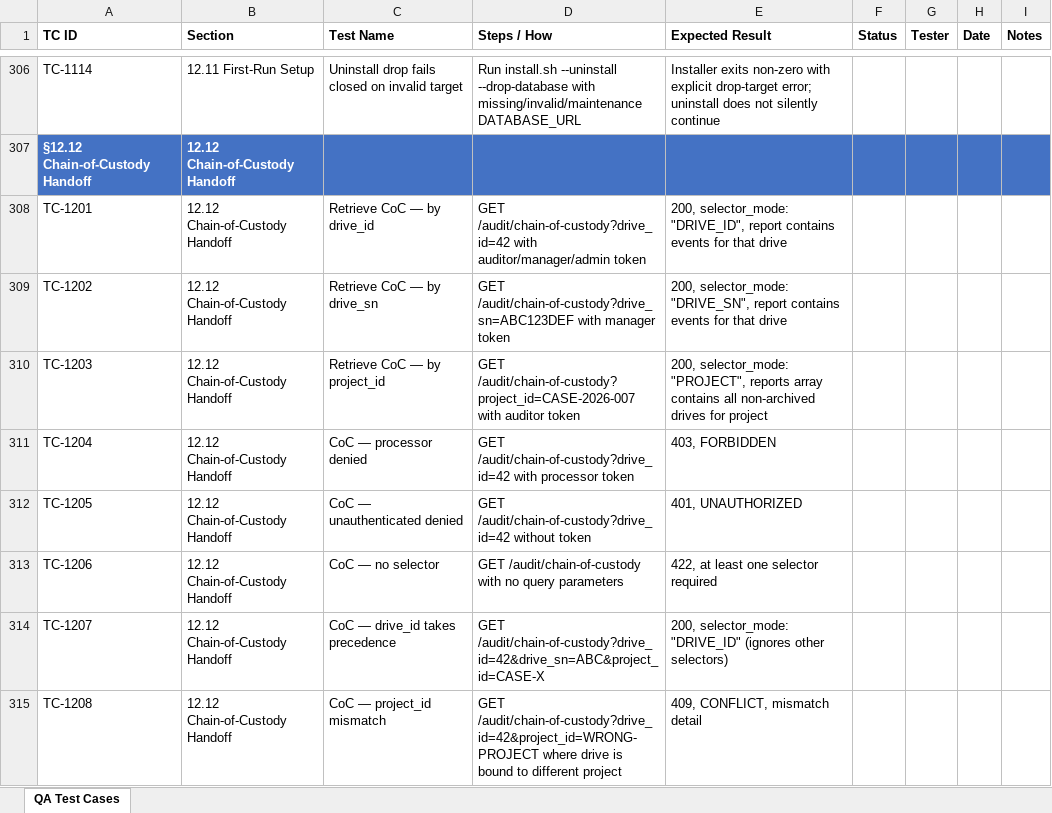
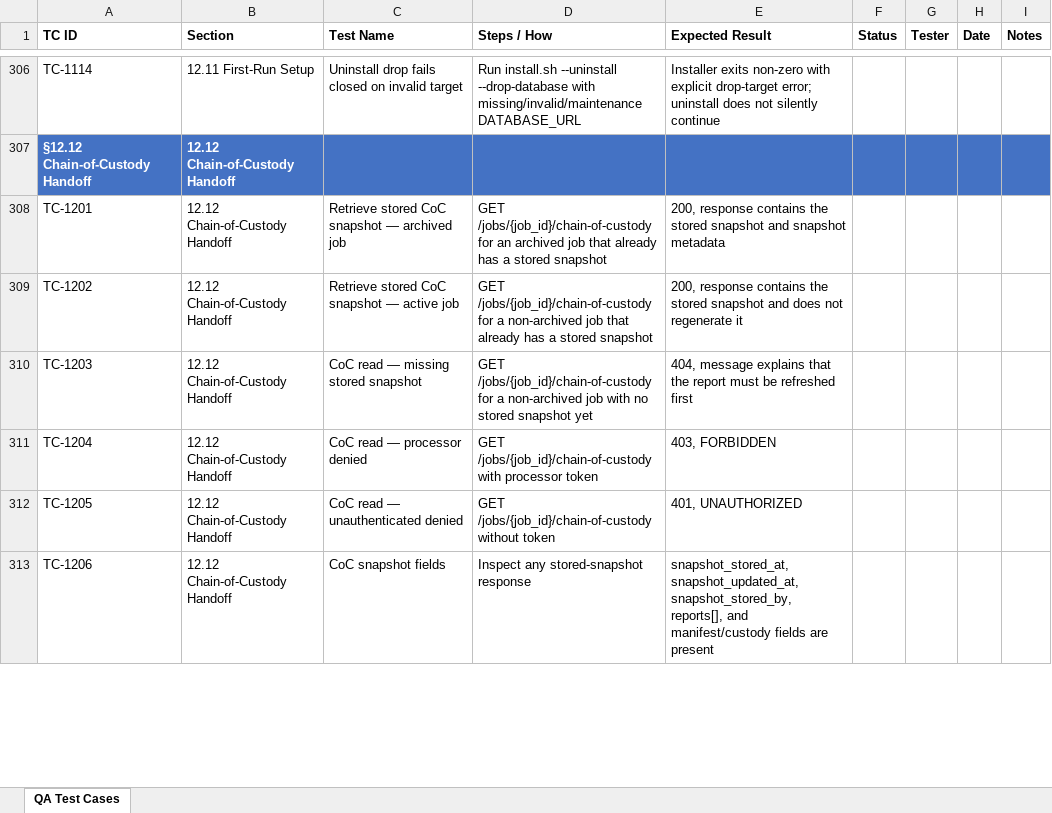
Before and after one commit to t3knoid/ecube, an Excel workbook: docs/testing/ecube-qa-test-cases.xlsx, sheet QA Test Cases, drawn as a sheet; only a part is shown, gaps mark what is left out; values as stored, in another font and other column widths than the file's, no borders; removed rows and columns are numbered as before the commit, all else as after; the diff covers the shown part only; the diff names each change by its address in the sheet, - before the commit and + after, or states it on an @@ line.

Commit message:
Document stored job-scoped CoC snapshot workflow
Align operator, API, architecture, and QA docs with the job-detail CoC flow. Describe stored-snapshot reads, explicit refresh-and-persist behavior, archived-job recall, and updated handoff endpoints.

```diff
--- a/docs/testing/ecube-qa-test-cases.xlsx (sheet QA Test Cases)
+++ b/docs/testing/ecube-qa-test-cases.xlsx (sheet QA Test Cases)
-C308 (Test Name): Retrieve CoC — by drive_id
+C308 (Test Name): Retrieve stored CoC snapshot — archived job
-D308 (Steps / How): GET /audit/chain-of-custody?drive_id=42 with auditor/manager/admin token
+D308 (Steps / How): GET /jobs/{job_id}/chain-of-custody for an archived job that already has a stored snapshot
-E308 (Expected Result): 200, selector_mode: "DRIVE_ID", report contains events for that drive
+E308 (Expected Result): 200, response contains the stored snapshot and snapshot metadata
-C309 (Test Name): Retrieve CoC — by drive_sn
+C309 (Test Name): Retrieve stored CoC snapshot — active job
-D309 (Steps / How): GET /audit/chain-of-custody?drive_sn=ABC123DEF with manager token
+D309 (Steps / How): GET /jobs/{job_id}/chain-of-custody for a non-archived job that already has a stored snapshot
-E309 (Expected Result): 200, selector_mode: "DRIVE_SN", report contains events for that drive
+E309 (Expected Result): 200, response contains the stored snapshot and does not regenerate it
-C310 (Test Name): Retrieve CoC — by project_id
+C310 (Test Name): CoC read — missing stored snapshot
-D310 (Steps / How): GET /audit/chain-of-custody?project_id=CASE-2026-007 with auditor token
+D310 (Steps / How): GET /jobs/{job_id}/chain-of-custody for a non-archived job with no stored snapshot yet
-E310 (Expected Result): 200, selector_mode: "PROJECT", reports array contains all non-archived drives for project
+E310 (Expected Result): 404, message explains that the report must be refreshed first
-C311 (Test Name): CoC — processor denied
+C311 (Test Name): CoC read — processor denied
-D311 (Steps / How): GET /audit/chain-of-custody?drive_id=42 with processor…
+D311 (Steps / How): GET /jobs/{job_id}/chain-of-custody with processor…
-C312 (Test Name): CoC — unauthenticated denied
+C312 (Test Name): CoC read — unauthenticated denied
-D312 (Steps / How): GET /audit/chain-of-custody?drive_id=42 without token
+D312 (Steps / How): GET /jobs/{job_id}/chain-of-custody without token
-C313 (Test Name): CoC — no selector
+C313 (Test Name): CoC snapshot fields
-D313 (Steps / How): GET /audit/chain-of-custody with no query parameters
+D313 (Steps / How): Inspect any stored-snapshot response
-E313 (Expected Result): 422, at least one selector required
+E313 (Expected Result): snapshot_stored_at, snapshot_updated_at, snapshot_stored_by, reports[], and manifest/custody fields are present
-row 314: TC-1207 | 12.12 Chain-of-Custody Handoff | CoC — drive_id takes precedence | GET /audit/chain-of-custody?drive_id=42&drive_sn=ABC&project_id=CASE-X | 200, selector_mode: "DRIVE_ID" (ignores other selectors)
-row 315: TC-1208 | 12.12 Chain-of-Custody Handoff | CoC — project_id mismatch | GET /audit/chain-of-custody?drive_id=42&project_id=WRONG-PROJECT where drive is bound to different project | 409, CONFLICT, mismatch detail
```
Also changed, not shown: 3 added rows, 1 removed row and 8 edited cells elsewhere in this sheet, 10 other files.
